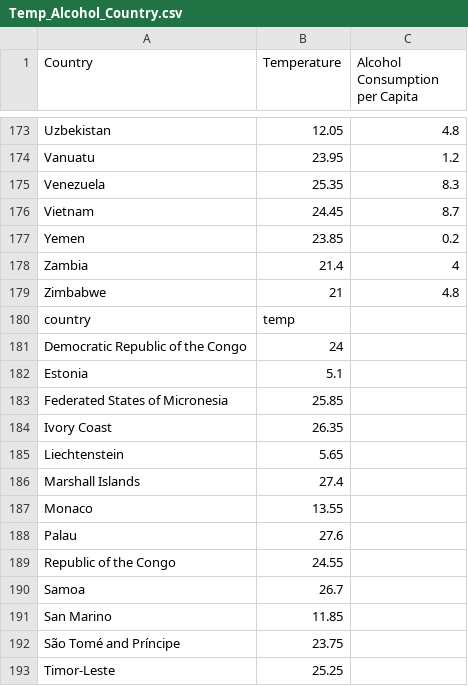
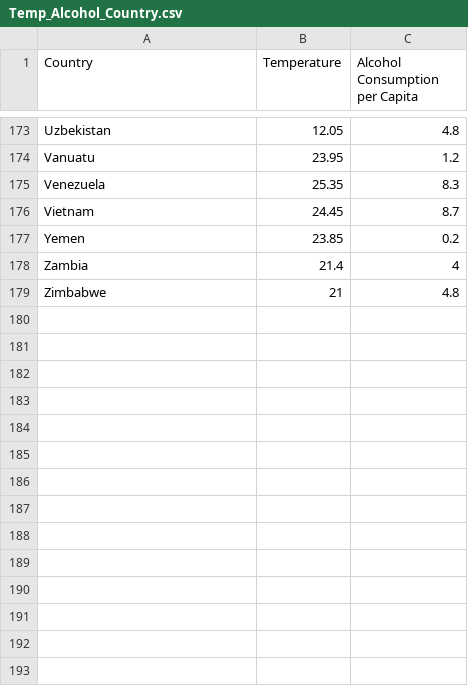
Before and after one commit to cchwee/vegalite_graphs, a CSV file: Temp_Alcohol_Country.csv, drawn as a sheet; only a part is shown, gaps mark what is left out.

Commit message:
Update Temp_Alcohol_Country.csv
Null removed

```diff
--- a/Temp_Alcohol_Country.csv
+++ b/Temp_Alcohol_Country.csv
@@ -179,15 +179 @@ Zambia,21.4,4
 Zimbabwe,21,4.8
-country,temp,
-Democratic Republic of the Congo,24,
-Estonia,5.1,
-Federated States of Micronesia,25.85,
-Ivory Coast,26.35,
-Liechtenstein,5.65,
-Marshall Islands,27.4,
-Monaco,13.55,
-Palau,27.6,
-Republic of the Congo,24.55,
-Samoa,26.7,
-San Marino,11.85,
-São Tomé and Príncipe,23.75,
-Timor-Leste,25.25,
```
